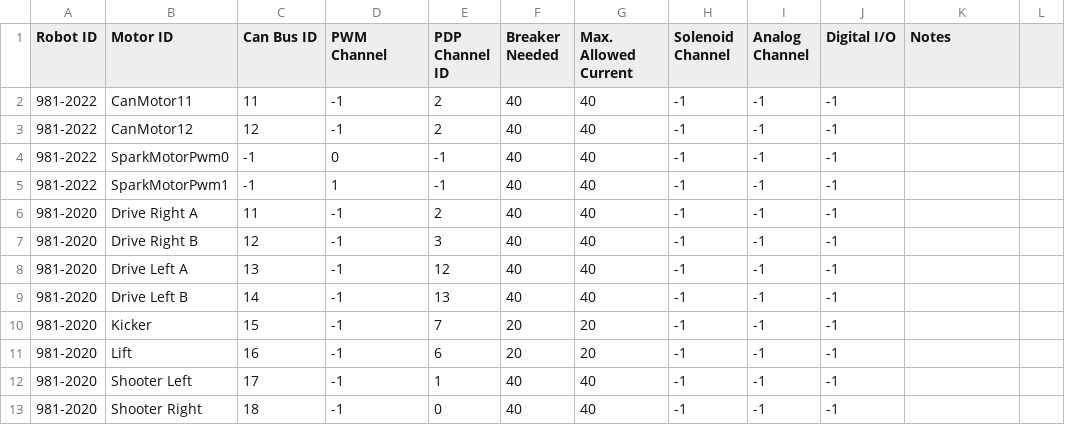
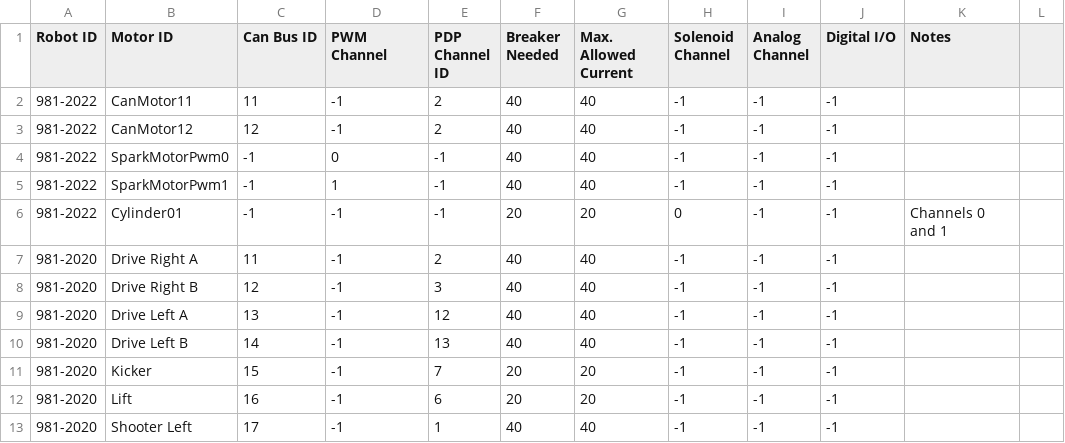
Before and after one commit to SnoBotics981/981LabViewComponents, a CSV file: MultiYearControlSpreadsheet.csv, drawn as a sheet; only a part is shown; the shorter side is filled out with more unchanged rows; the diff names each change by its address in the sheet, - before the commit and + after, or states it on an @@ line.

```diff
--- a/MultiYearControlSpreadsheet.csv
+++ b/MultiYearControlSpreadsheet.csv
+row 6: 981-2022 | Cylinder01 | -1 | -1 | -1 | 20 | 20 | 0 | -1 | -1 | Channels 0 and 1
```
Also changed, not shown: 1 other file.
